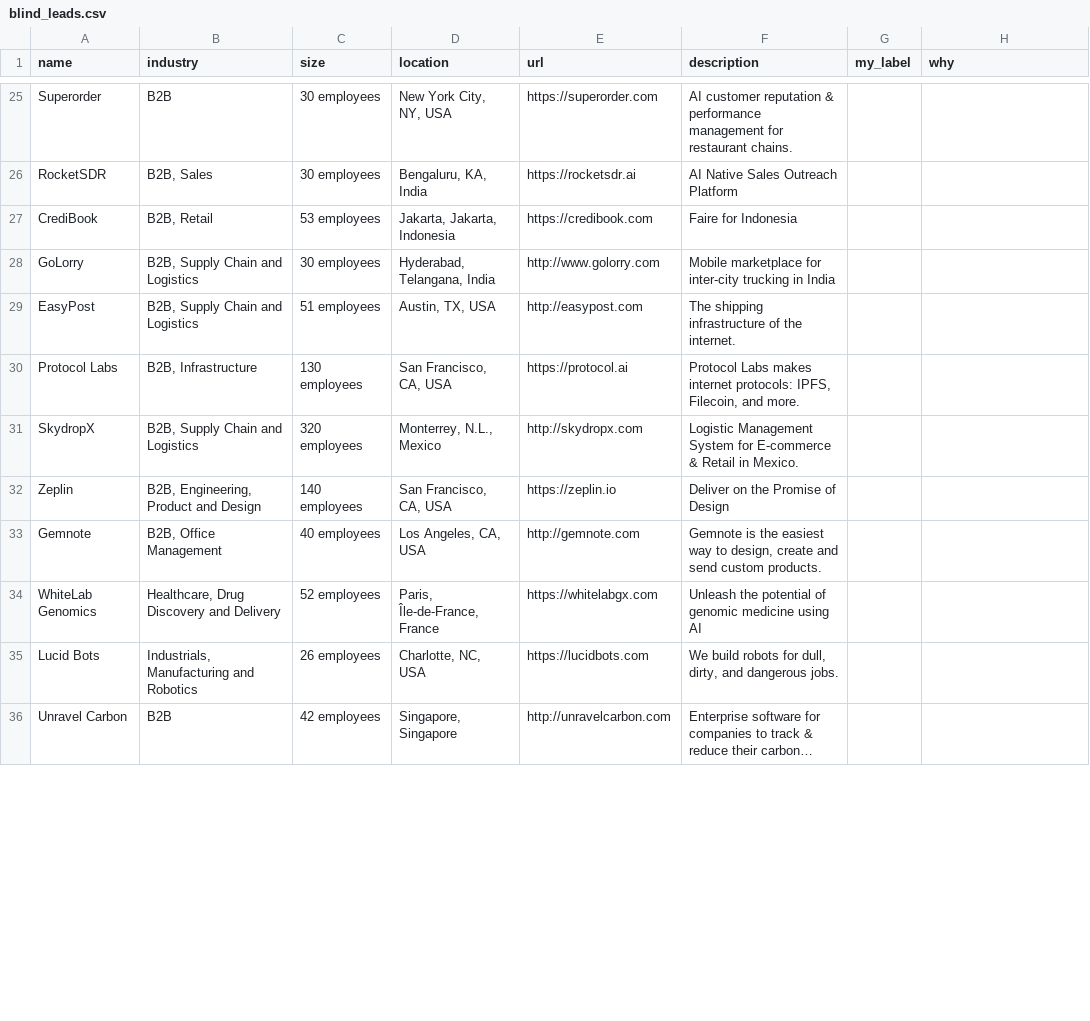
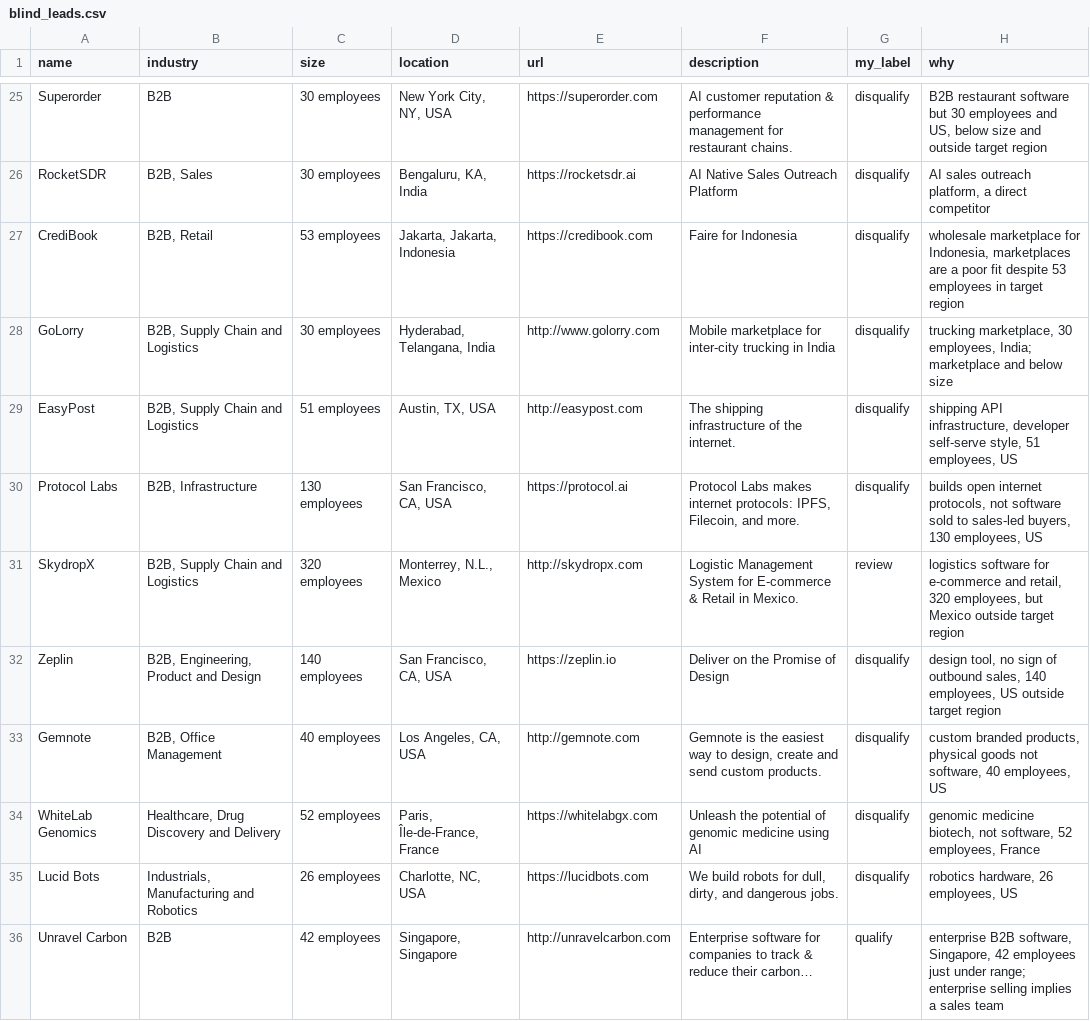
Before and after one commit to Sp-dev5/LeadSage, a CSV file: data/blind_leads.csv, drawn as a sheet; only a part is shown, gaps mark what is left out; the diff covers the shown part only; the diff names each change by its address in the sheet, - before the commit and + after, or states it on an @@ line.

Commit message:
Require evidence for a qualify, remove the Label page, add the blind labels
- A qualify now needs a quoted line showing the right buyer (qualify_needs_evidence, min_quote_words in icp.json)
- Remove the /label page, agent/labels.py, its nav link, key handling, styles and tests
- Fill data/blind_leads.csv with labels from a separate Opus chat, not hand labels

```diff
--- a/data/blind_leads.csv
+++ b/data/blind_leads.csv
-G25:G30 (my_label): (empty)
+G25:G30 (my_label): disqualify
-H25 (why): (empty)
+H25 (why): B2B restaurant software but 30 employees and US, below size and outside target region
-H26 (why): (empty)
+H26 (why): AI sales outreach platform, a direct competitor
-H27 (why): (empty)
+H27 (why): wholesale marketplace for Indonesia, marketplaces are a poor fit despite 53 employees in target region
-H28 (why): (empty)
+H28 (why): trucking marketplace, 30 employees, India; marketplace and below size
-H29 (why): (empty)
+H29 (why): shipping API infrastructure, developer self-serve style, 51 employees, US
-H30 (why): (empty)
+H30 (why): builds open internet protocols, not software sold to sales-led buyers, 130 employees, US
-G31 (my_label): (empty)
+G31 (my_label): review
-H31 (why): (empty)
+H31 (why): logistics software for e-commerce and retail, 320 employees, but Mexico outside target region
-G32:G35 (my_label): (empty)
+G32:G35 (my_label): disqualify
-H32 (why): (empty)
+H32 (why): design tool, no sign of outbound sales, 140 employees, US outside target region
-H33 (why): (empty)
+H33 (why): custom branded products, physical goods not software, 40 employees, US
-H34 (why): (empty)
+H34 (why): genomic medicine biotech, not software, 52 employees, France
-H35 (why): (empty)
+H35 (why): robotics hardware, 26 employees, US
-G36 (my_label): (empty)
+G36 (my_label): qualify
-H36 (why): (empty)
+H36 (why): enterprise B2B software, Singapore, 42 employees just under range; enterprise selling implies a sales team
```
Also changed, not shown: 76 edited cells elsewhere in this file, 16 other files.
